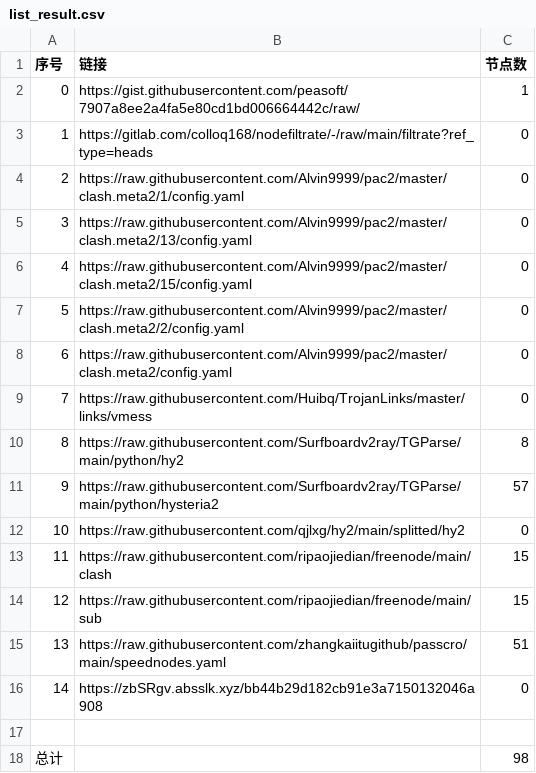
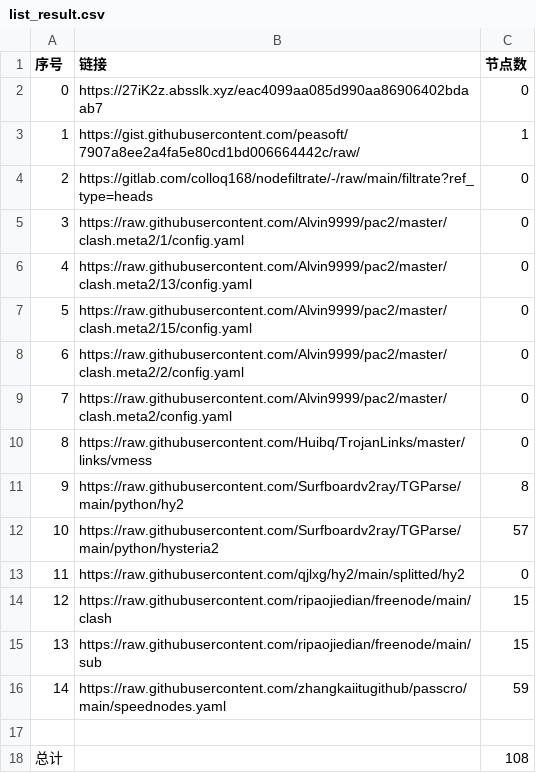
Before and after one commit to a56296909/NoMoreWalls, a CSV file: list_result.csv, drawn as a sheet; removed rows and columns are numbered as before the commit, all else as after; the diff names each change by its address in the sheet, - before the commit and + after, or states it on an @@ line.

```diff
--- a/list_result.csv
+++ b/list_result.csv
+row 2: 0 | https://27iK2z.absslk.xyz/eac4099aa085d990aa86906402bdaab7 | 0
@@ column A (序号) renumbered between rows 3 and 16 @@
-C16 (节点数): 51
+C16 (节点数): 59
-row 16: 14 | https://zbSRgv.absslk.xyz/bb44b29d182cb91e3a7150132046a908 | 0
-C18 (节点数): 98
+C18 (节点数): 108
```
Also changed, not shown: 16 other files.
